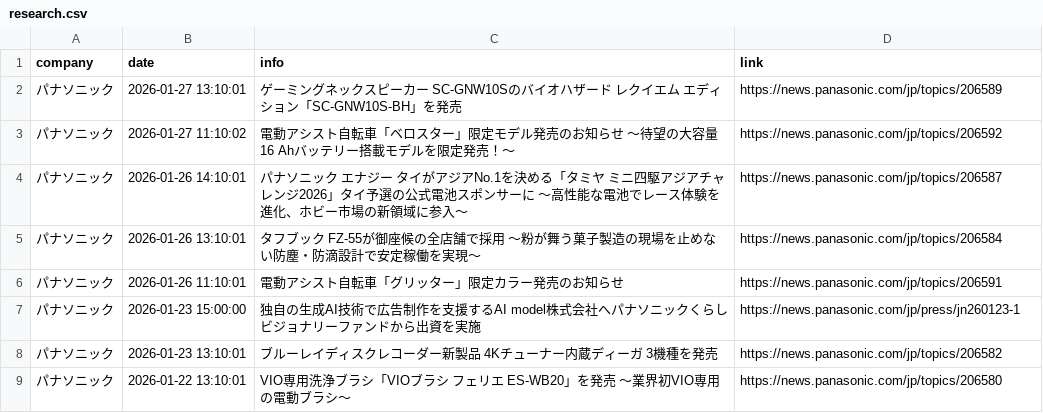
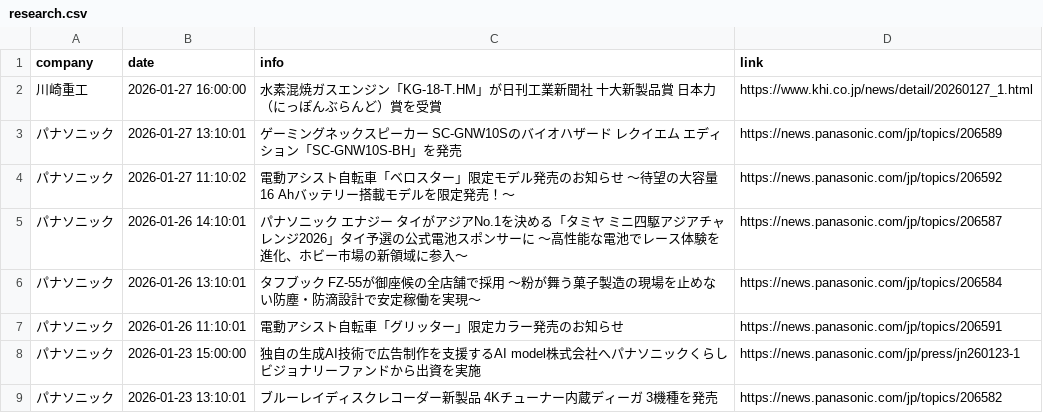
Before and after one commit to scp-sympho/scp-sympho.github.io, a CSV file: research.csv, drawn as a sheet; only a part is shown; the shorter side is filled out with more unchanged rows.

```diff
--- a/research.csv
+++ b/research.csv
@@ -1,2 +1,3 @@
 company,date,info,link
+川崎重工,2026-01-27 16:00:00,水素混焼ガスエンジン「KG-18-T.HM」が日刊工業新聞社 十大新製品賞 日本力（にっぽんぶらんど）賞を受賞,https://www.khi.co.jp/news/detail/20260127_1.html
 パナソニック,2026-01-27 13:10:01,ゲーミングネックスピーカー SC-GNW10Sのバイオハザード レクイエム エディション「SC-GNW10S-BH」を発売,https://news.panasonic.com/jp/topics/206589
```
Also changed, not shown: rss.csv.
